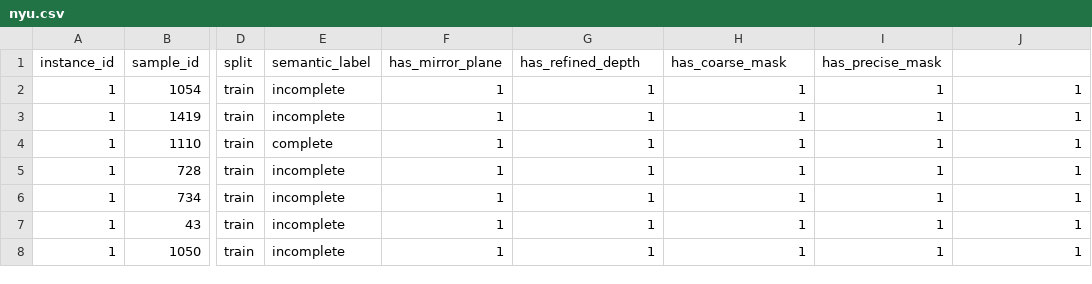
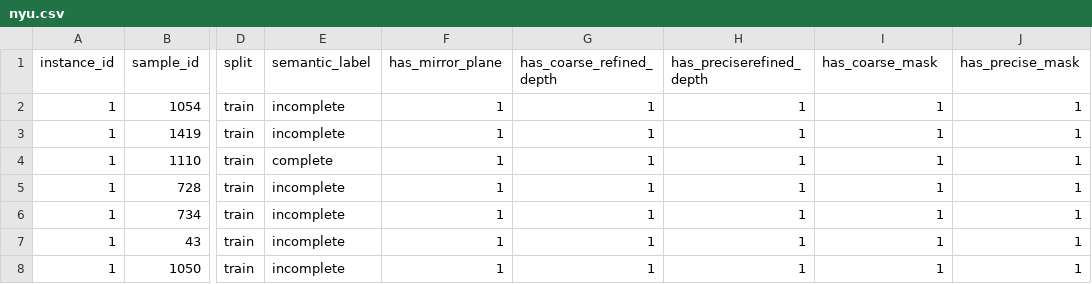
Before and after one commit to 3dlg-hcvc/mirror3d, a CSV file: dataset/metadata/nyu.csv, drawn as a sheet; only a part is shown, gaps mark what is left out; the diff names each change by its address in the sheet, - before the commit and + after, or states it on an @@ line.

Commit message:
Update nyu.csv
Former-commit-id: 5cfb0fa7fc053465d0d77793c0097bfcf9645766 [formerly 27f45d758577ae1144b01df1b0a19195cfe1bb04]
Former-commit-id: cdbcd606d396714416ad779ed29d3348a19991e6
Former-commit-id: 5017a6d0088b73988b0675c2fc4c05149ff25a07

```diff
--- a/dataset/metadata/nyu.csv
+++ b/dataset/metadata/nyu.csv
-G1: has_refined_depth
+G1: has_coarse_refined_depth
-H1: has_coarse_mask
+H1: has_preciserefined_depth
-I1: has_precise_mask
+I1: has_coarse_mask
-J1: (empty)
+J1: has_precise_mask
```
